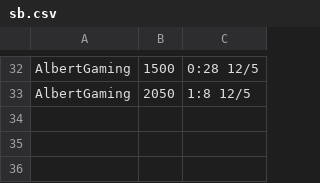
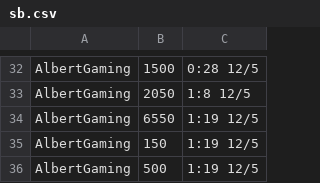
Before and after one commit to ctc2502/DDU-Space-invader, a CSV file: Examplary/Exemplary/data/sb.csv, drawn as a sheet; only a part is shown, gaps mark what is left out.

```diff
--- a/Examplary/Exemplary/data/sb.csv
+++ b/Examplary/Exemplary/data/sb.csv
@@ -33 +33,4 @@ AlbertGaming,1500,"0:28 12/5 "
 AlbertGaming,2050,"1:8 12/5 "
+AlbertGaming,6550,"1:19 12/5 "
+AlbertGaming,150,"1:19 12/5 "
+AlbertGaming,500,"1:19 12/5 "
```
Also changed, not shown: 2 other files.
